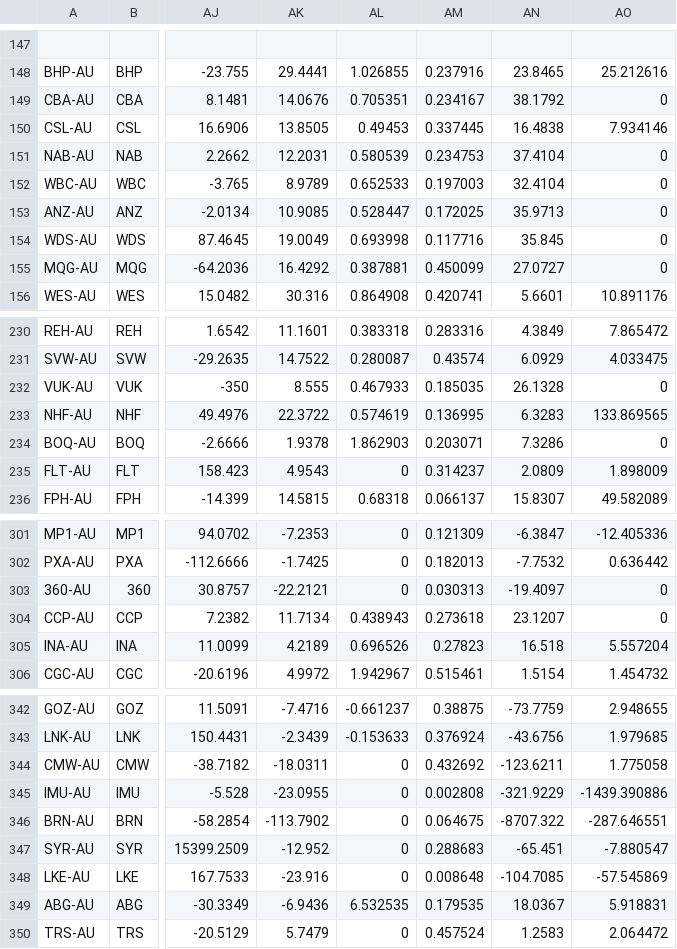
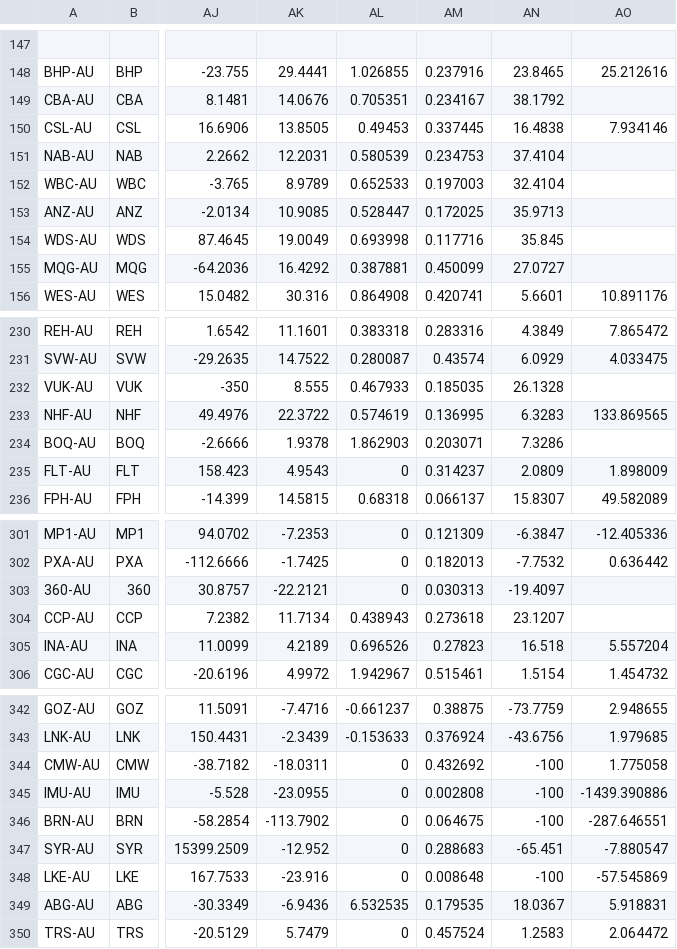
Before and after one commit to KevToohey/AtchisonAttribution, a CSV file: Product-List.csv, drawn as a sheet; only a part is shown, gaps mark what is left out; the diff covers the shown part only; the diff names each change by its address in the sheet, - before the commit and + after, or states it on an @@ line.

Commit message:
Add files via upload

```diff
--- a/Product-List.csv
+++ b/Product-List.csv
-AO149: 0
+AO149: (empty)
-AO151:AO155: 0
+AO151:AO155: (empty)
-AO232: 0
+AO232: (empty)
-AO234: 0
+AO234: (empty)
-AO303:AO304: 0
+AO303:AO304: (empty)
-AN344: -123.6211
+AN344: -100
-AN345: -321.9229
+AN345: -100
-AN346: -8707.322
+AN346: -100
-AN348: -104.7085
+AN348: -100
```
Also changed, not shown: 8 edited cells elsewhere in this file.
